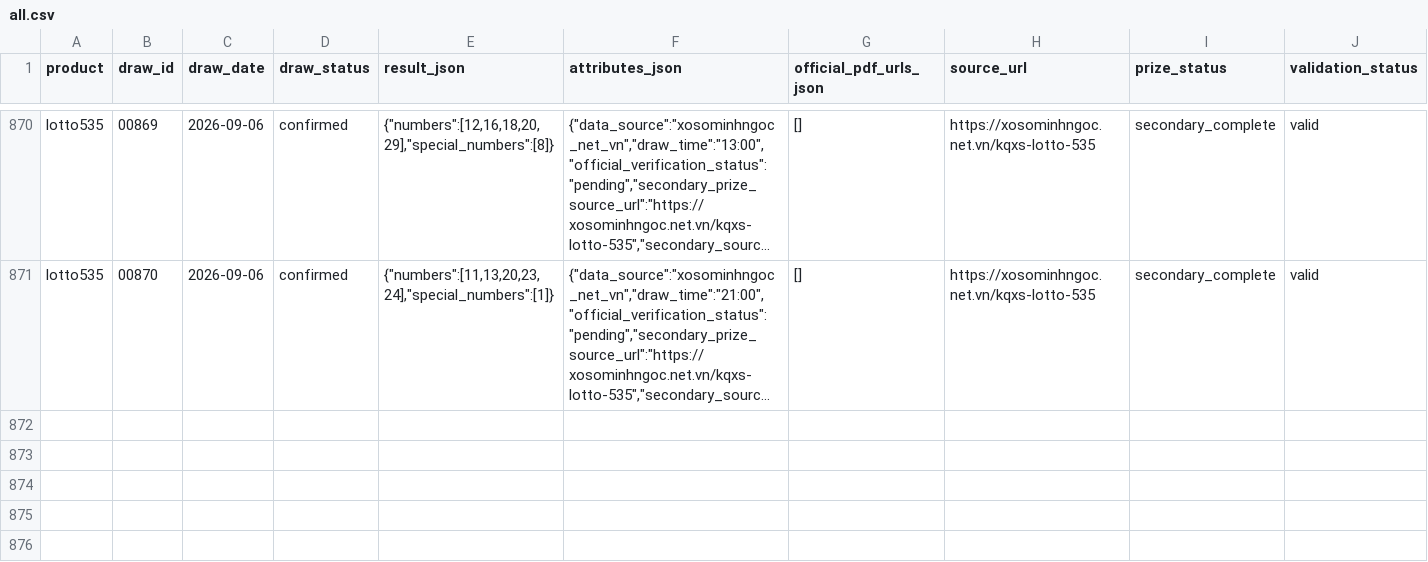
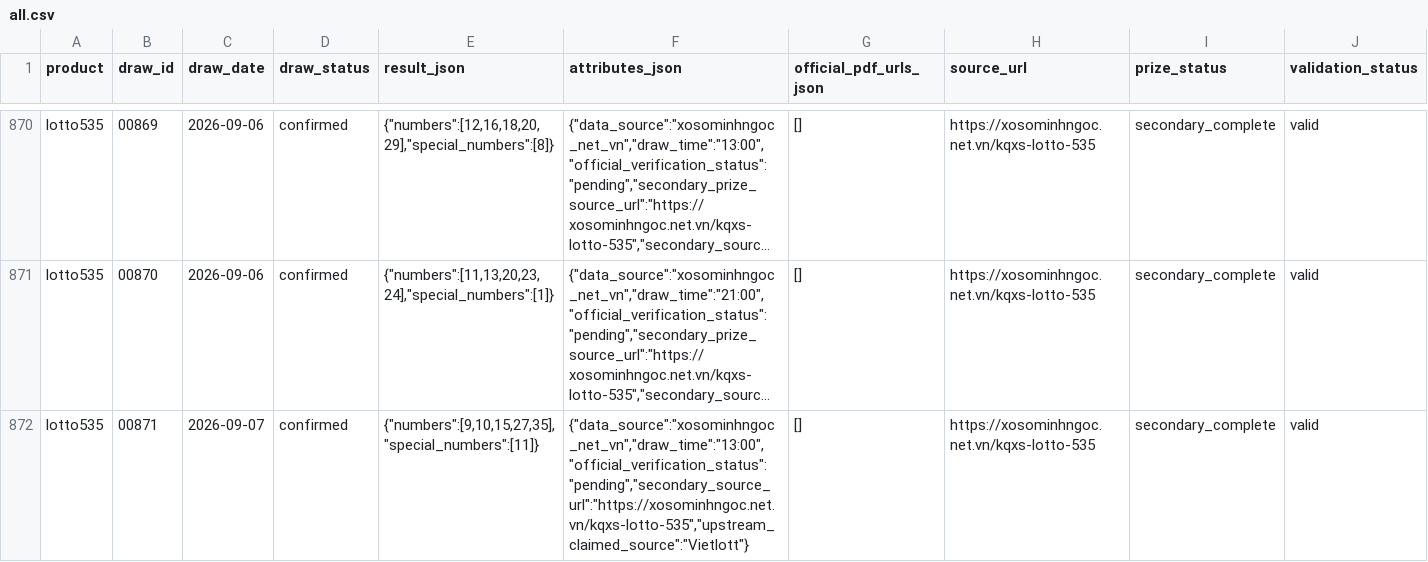
Before and after one commit to NhanAZ-Data/vietlott-research, a CSV file: datasets/draws/lotto535/all.csv, drawn as a sheet; only a part is shown, gaps mark what is left out; long unchanged cells end in …; rows hold the shown columns only; the diff names each change by its address in the sheet, - before the commit and + after, or states it on an @@ line.

```diff
--- a/datasets/draws/lotto535/all.csv
+++ b/datasets/draws/lotto535/all.csv
+row 872: lotto535 | 00871 | 2026-09-07 | confirmed | {"numbers":[9,10,15,27,35],"special_numbers":[11]} | {"data_source":"xosominhngoc_net_vn","draw_time":"13:00","official_verification_status":"pending","secondary_source_url":"https://xosominhngoc.net.vn/kqxs-lotto-535","upstream_claimed_source":"Vietlott"} | [] | https://xosominhngoc.net.vn/kqxs-lotto-535 | secondary_complete | valid
```
Also changed, not shown: datasets/draws/max3d/all.csv, 8 other files.
